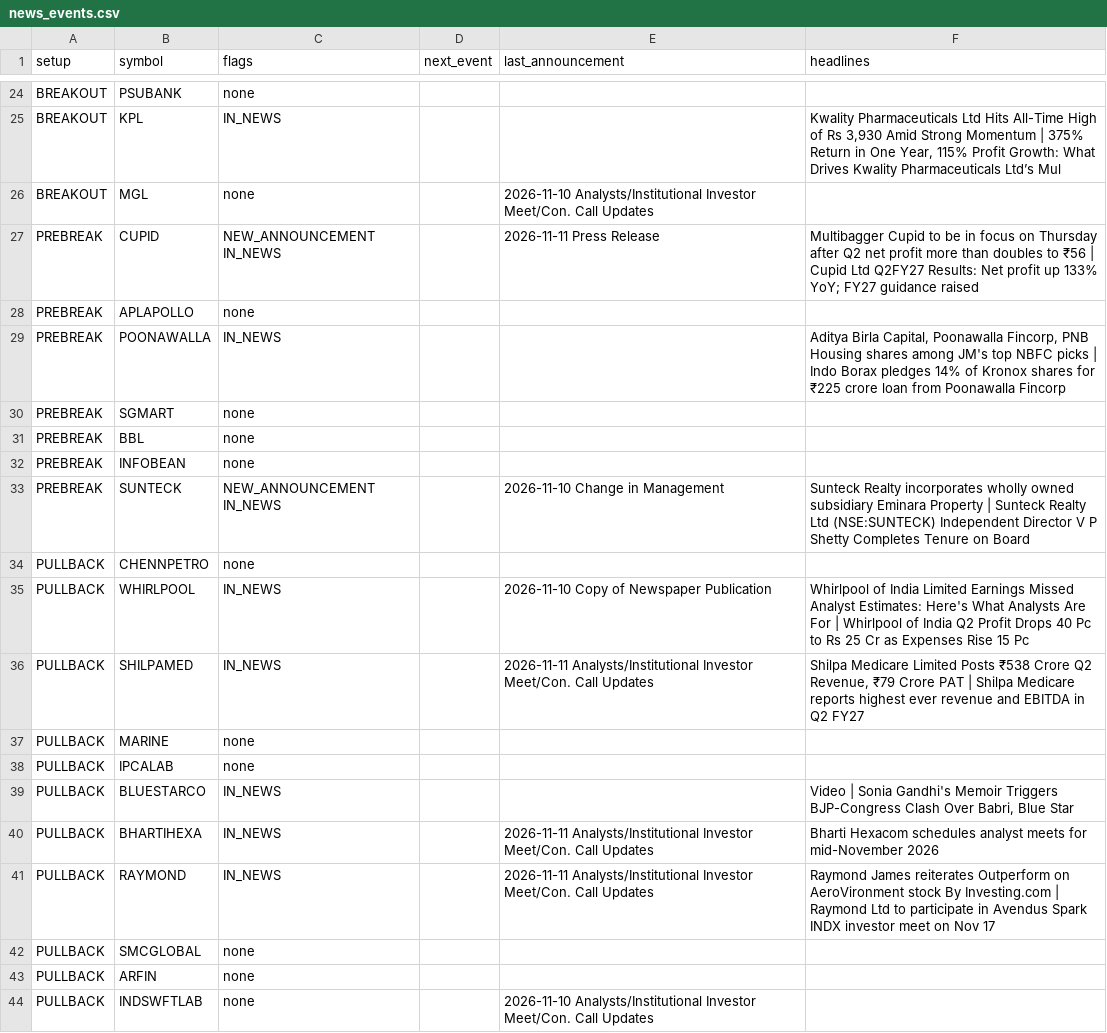
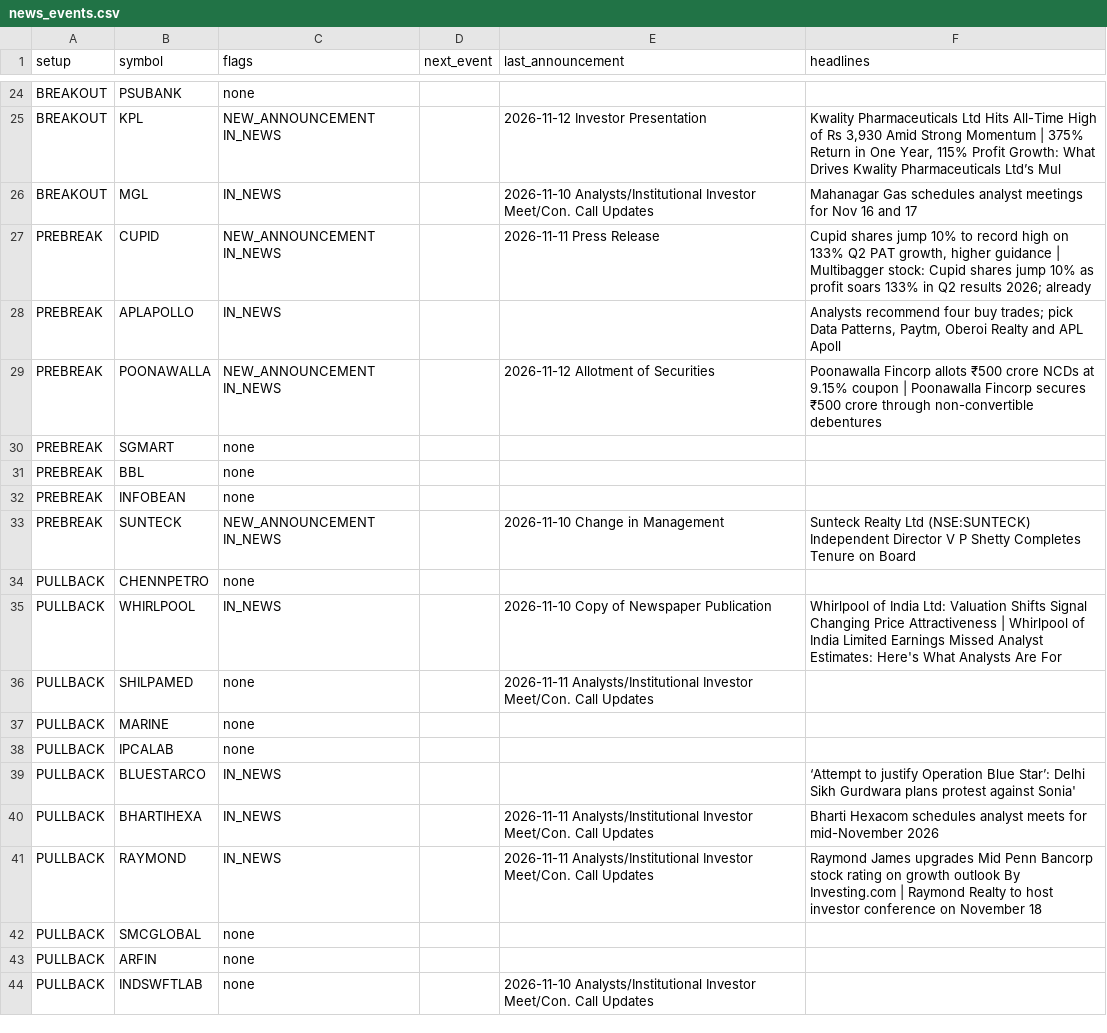
Before and after one commit to sufiyan9512-hue/swing-desk, a CSV file: docs/news_events.csv, drawn as a sheet; only a part is shown, gaps mark what is left out; the diff covers the shown part only; the diff names each change by its address in the sheet, - before the commit and + after, or states it on an @@ line.

```diff
--- a/docs/news_events.csv
+++ b/docs/news_events.csv
-C25 (flags): IN_NEWS
+C25 (flags): NEW_ANNOUNCEMENT IN_NEWS
-E25 (last_announcement): (empty)
+E25 (last_announcement): 2026-11-12 Investor Presentation
-C26 (flags): none
+C26 (flags): IN_NEWS
-F26 (headlines): (empty)
+F26 (headlines): Mahanagar Gas schedules analyst meetings for Nov 16 and 17
-F27 (headlines): Multibagger Cupid to be in focus on Thursday after Q2 net profit more than doubles to ₹56 | Cupid Ltd Q2FY27 Results: Net profit up 133% YoY; FY27 guidance raised
+F27 (headlines): Cupid shares jump 10% to record high on 133% Q2 PAT growth, higher guidance | Multibagger stock: Cupid shares jump 10% as profit soars 133% in Q2 results 2026; already
-C28 (flags): none
+C28 (flags): IN_NEWS
-F28 (headlines): (empty)
+F28 (headlines): Analysts recommend four buy trades; pick Data Patterns, Paytm, Oberoi Realty and APL Apoll
-C29 (flags): IN_NEWS
+C29 (flags): NEW_ANNOUNCEMENT IN_NEWS
-E29 (last_announcement): (empty)
+E29 (last_announcement): 2026-11-12 Allotment of Securities
-F29 (headlines): Aditya Birla Capital, Poonawalla Fincorp, PNB Housing shares among JM's top NBFC picks | Indo Borax pledges 14% of Kronox shares for ₹225 crore loan from Poonawalla Fincorp
+F29 (headlines): Poonawalla Fincorp allots ₹500 crore NCDs at 9.15% coupon | Poonawalla Fincorp secures ₹500 crore through non-convertible debentures
-F33 (headlines): Sunteck Realty incorporates wholly owned subsidiary Eminara Property | Sunteck Realty Ltd (NSE:SUNTECK)…
+F33 (headlines): Sunteck Realty Ltd (NSE:SUNTECK)…
-F35 (headlines): …of India Limited Earnings Missed Analyst Estimates: Here's What Analysts Are For | Whirlpool of India Q2 Profit Drops 40 Pc to Rs 25 Cr as Expenses Rise 15 Pc
+F35 (headlines): …of India Ltd: Valuation Shifts Signal Changing Price Attractiveness | Whirlpool of India Limited Earnings Missed Analyst Estimates: Here's What Analysts Are For
-C36 (flags): IN_NEWS
+C36 (flags): none
-F36 (headlines): Shilpa Medicare Limited Posts ₹538 Crore Q2 Revenue, ₹79 Crore PAT | Shilpa Medicare reports highest ever revenue and EBITDA in Q2 FY27
+F36 (headlines): (empty)
-F39 (headlines): Video | Sonia Gandhi's Memoir Triggers BJP-Congress Clash Over Babri, Blue Star
+F39 (headlines): ‘Attempt to justify Operation Blue Star’: Delhi Sikh Gurdwara plans protest against Sonia'
-F41 (headlines): Raymond James reiterates Outperform on AeroVironment stock By Investing.com | Raymond Ltd to participate in Avendus Spark INDX investor meet on Nov 17
+F41 (headlines): Raymond James upgrades Mid Penn Bancorp stock rating on growth outlook By Investing.com | Raymond Realty to host investor conference on November 18
```
Also changed, not shown: 53 edited cells elsewhere in this file, out/news_events.csv, 6 other files.
